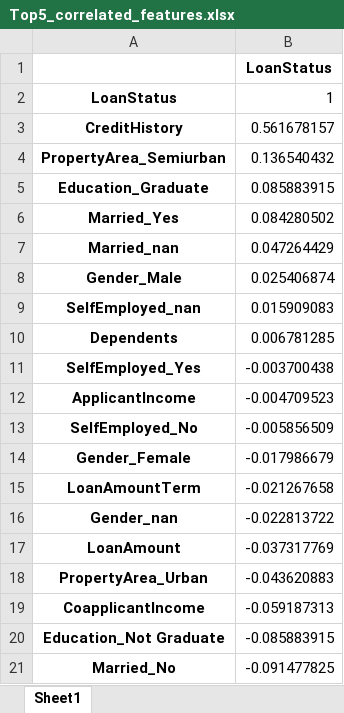
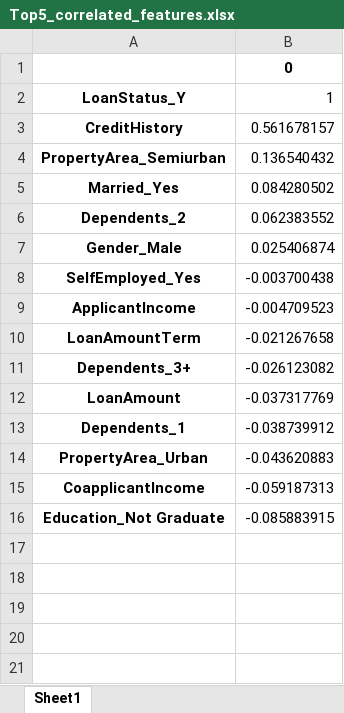
Before and after one commit to FarsanBaloo/Ensemble-Finance-Loan-Classification, an Excel workbook: Top5_correlated_features.xlsx, sheet Sheet1, drawn as a sheet; values as stored, in another font and other column widths than the file's, no borders; removed rows and columns are numbered as before the commit, all else as after; the diff names each change by its address in the sheet, - before the commit and + after, or states it on an @@ line.

```diff
--- a/Top5_correlated_features.xlsx (sheet Sheet1)
+++ b/Top5_correlated_features.xlsx (sheet Sheet1)
-B1: LoanStatus
+B1: 0
-A2: LoanStatus
+A2: LoanStatus_Y
-row 5: Education_Graduate | 0.085883915
-row 7: Married_nan | 0.047264429
+row 6: Dependents_2 | 0.062383552
-row 9: SelfEmployed_nan | 0.015909083
-row 10: Dependents | 0.006781285
-row 13: SelfEmployed_No | -0.005856509
-row 14: Gender_Female | -0.017986679
-row 16: Gender_nan | -0.022813722
+row 11: Dependents_3+ | -0.026123082
+row 13: Dependents_1 | -0.038739912
-row 21: Married_No | -0.091477825
```
Also changed, not shown: ABT_train.xlsx, 2 other files.
